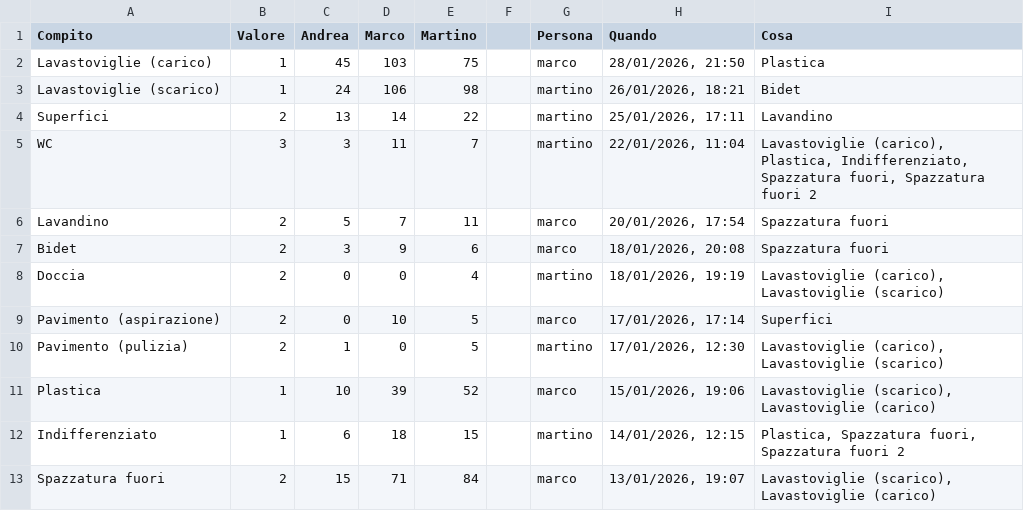
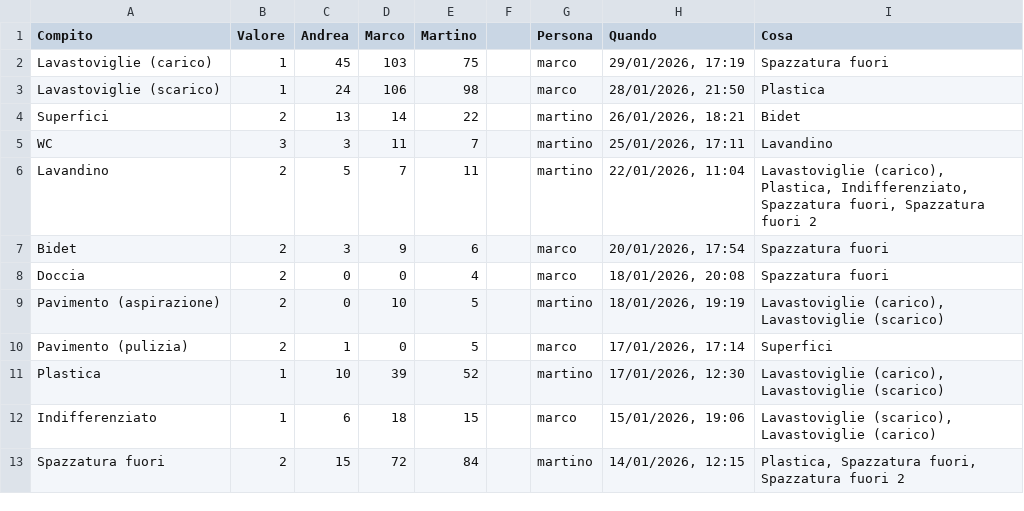
Before and after one commit to BertrandPouget/litpii, a CSV file: data/chores.csv, drawn as a sheet; only a part is shown; the diff covers the shown part only.

Commit message:
Update chores for marco

```diff
--- a/data/chores.csv
+++ b/data/chores.csv
@@ -1,13 +1,13 @@
 Compito,Valore,Andrea,Marco,Martino,,Persona,Quando,Cosa
-Lavastoviglie (carico),1,45,103,75,,marco,"28/01/2026, 21:50",Plastica
-Lavastoviglie (scarico),1,24,106,98,,martino,"26/01/2026, 18:21",Bidet
-Superfici,2,13,14,22,,martino,"25/01/2026, 17:11",Lavandino
-WC,3,3,11,7,,martino,"22/01/2026, 11:04","Lavastoviglie (carico), Plastica, Indifferenziato, Spazzatura fuori, Spazzatura fuori 2"
-Lavandino,2,5,7,11,,marco,"20/01/2026, 17:54",Spazzatura fuori
-Bidet,2,3,9,6,,marco,"18/01/2026, 20:08",Spazzatura fuori
-Doccia,2,0,0,4,,martino,"18/01/2026, 19:19","Lavastoviglie (carico), Lavastoviglie (scarico)"
-Pavimento (aspirazione),2,0,10,5,,marco,"17/01/2026, 17:14",Superfici
-Pavimento (pulizia),2,1,0,5,,martino,"17/01/2026, 12:30","Lavastoviglie (carico), Lavastoviglie (scarico)"
-Plastica,1,10,39,52,,marco,"15/01/2026, 19:06","Lavastoviglie (scarico), Lavastoviglie (carico)"
-Indifferenziato,1,6,18,15,,martino,"14/01/2026, 12:15","Plastica, Spazzatura fuori, Spazzatura fuori 2"
-Spazzatura fuori,2,15,71,84,,marco,"13/01/2026, 19:07","Lavastoviglie (scarico), Lavastoviglie (carico)"
+Lavastoviglie (carico),1,45,103,75,,marco,"29/01/2026, 17:19",Spazzatura fuori
+Lavastoviglie (scarico),1,24,106,98,,marco,"28/01/2026, 21:50",Plastica
+Superfici,2,13,14,22,,martino,"26/01/2026, 18:21",Bidet
+WC,3,3,11,7,,martino,"25/01/2026, 17:11",Lavandino
+Lavandino,2,5,7,11,,martino,"22/01/2026, 11:04","Lavastoviglie (carico), Plastica, Indifferenziato, Spazzatura fuori, Spazzatura fuori 2"
+Bidet,2,3,9,6,,marco,"20/01/2026, 17:54",Spazzatura fuori
+Doccia,2,0,0,4,,marco,"18/01/2026, 20:08",Spazzatura fuori
+Pavimento (aspirazione),2,0,10,5,,martino,"18/01/2026, 19:19","Lavastoviglie (carico), Lavastoviglie (scarico)"
+Pavimento (pulizia),2,1,0,5,,marco,"17/01/2026, 17:14",Superfici
+Plastica,1,10,39,52,,martino,"17/01/2026, 12:30","Lavastoviglie (carico), Lavastoviglie (scarico)"
+Indifferenziato,1,6,18,15,,marco,"15/01/2026, 19:06","Lavastoviglie (scarico), Lavastoviglie (carico)"
+Spazzatura fuori,2,15,72,84,,martino,"14/01/2026, 12:15","Plastica, Spazzatura fuori, Spazzatura fuori 2"
```
Also changed, not shown: 1 added row and 6 edited cells elsewhere in this file.
